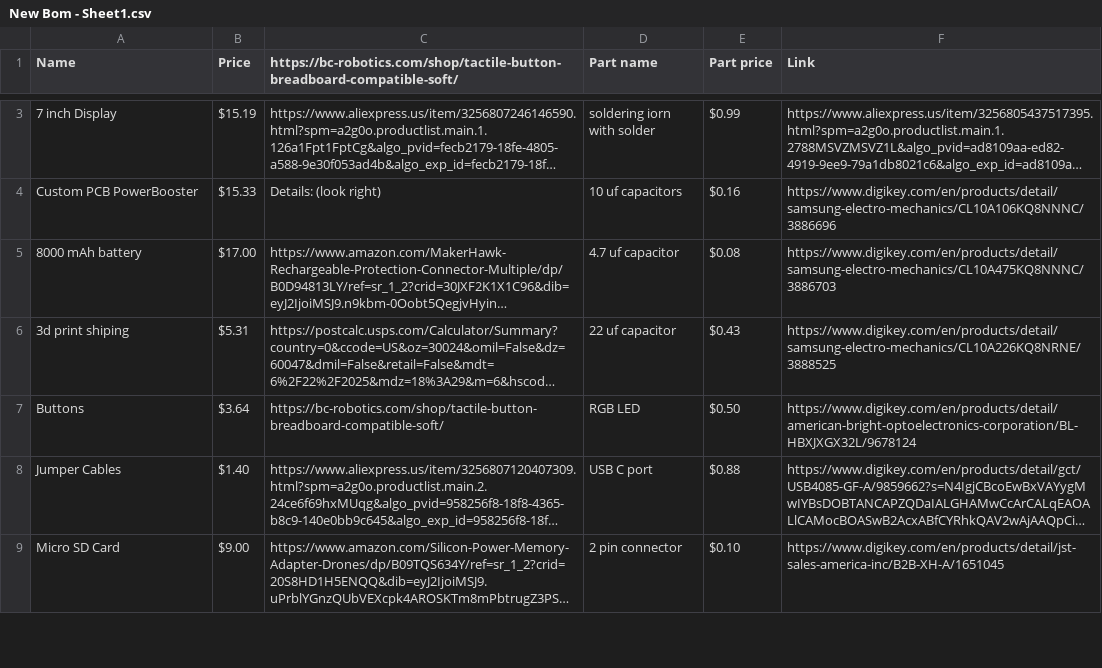
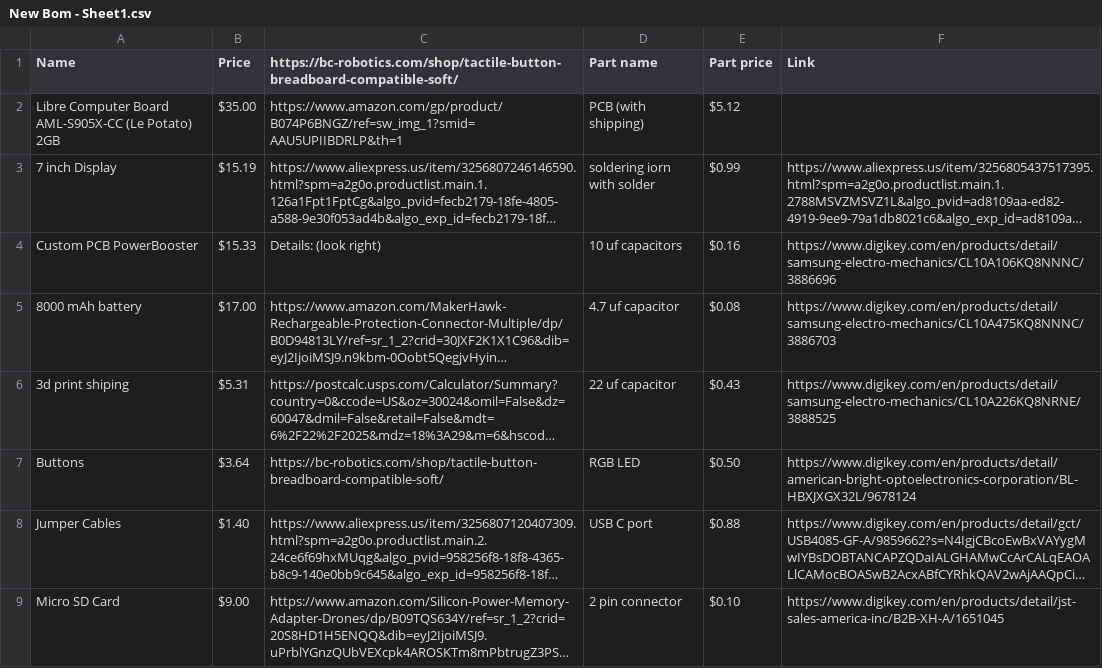
Before and after one commit to shinkensen/NanoHack, a CSV file: New Bom - Sheet1.csv, drawn as a sheet; only a part is shown, gaps mark what is left out; long unchanged cells end in …; the diff covers the shown part only; the diff names each change by its address in the sheet, - before the commit and + after, or states it on an @@ line.

Commit message:
Update New Bom - Sheet1.csv

```diff
--- a/New Bom - Sheet1.csv
+++ b/New Bom - Sheet1.csv
+row 2: Libre Computer Board AML-S905X-CC (Le Potato) 2GB | $35.00 | https://www.amazon.com/gp/product/B074P6BNGZ/ref=sw_img_1?smid=AAU5UPIIBDRLP&th=1 | PCB (with shipping) | $5.12
```
Also changed, not shown: 1 removed row and 8 edited cells elsewhere in this file.
